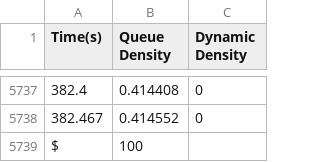
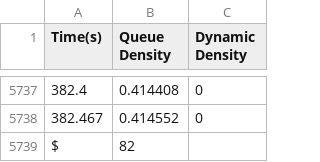
Before and after one commit to its-sachin/COP290, a CSV file: Assignment1/Subtask3/GraphsTesting/graph1-0.csv, drawn as a sheet; only a part is shown, gaps mark what is left out.

```diff
--- a/Assignment1/Subtask3/GraphsTesting/graph1-0.csv
+++ b/Assignment1/Subtask3/GraphsTesting/graph1-0.csv
@@ -5738,2 +5738,2 @@ Time(s),Queue Density,Dynamic Density
 382.467,0.414552,0
-$,100
+$,82
```
Also changed, not shown: Assignment1/Subtask3/GraphsTesting/graph1-2.csv, Assignment1/Subtask3/GraphsTesting/graph1-4.csv, 33 other files.
